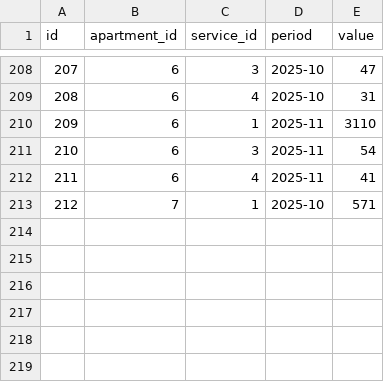
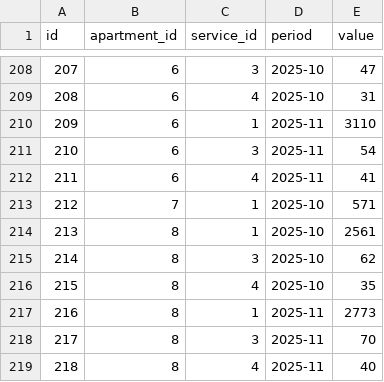
Before and after one commit to zaurhapishtov-hub/Communal-billing, a CSV file: data/readings.csv, drawn as a sheet; only a part is shown, gaps mark what is left out.

Commit message:
Update readings.csv

```diff
--- a/data/readings.csv
+++ b/data/readings.csv
@@ -213 +213,7 @@ id,apartment_id,service_id,period,value
 212,7,1,2025-10,571
+213,8,1,2025-10,2561
+214,8,3,2025-10,62
+215,8,4,2025-10,35
+216,8,1,2025-11,2773
+217,8,3,2025-11,70
+218,8,4,2025-11,40
```
